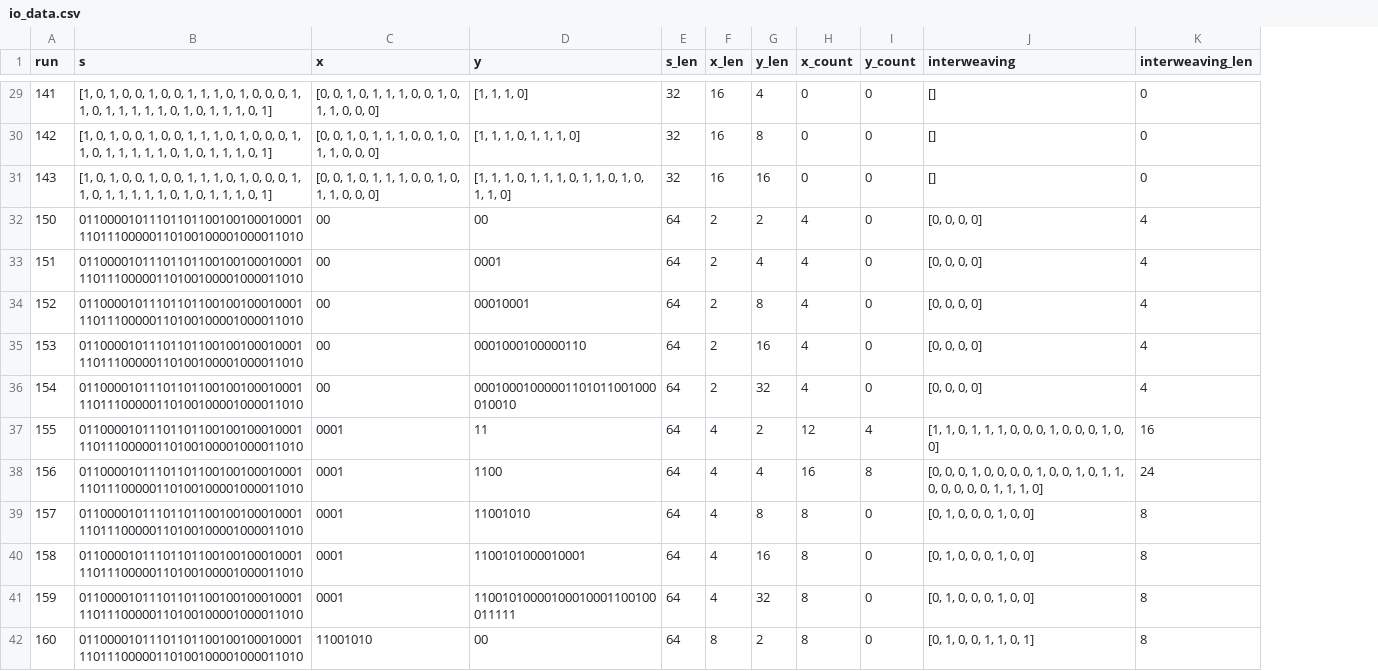
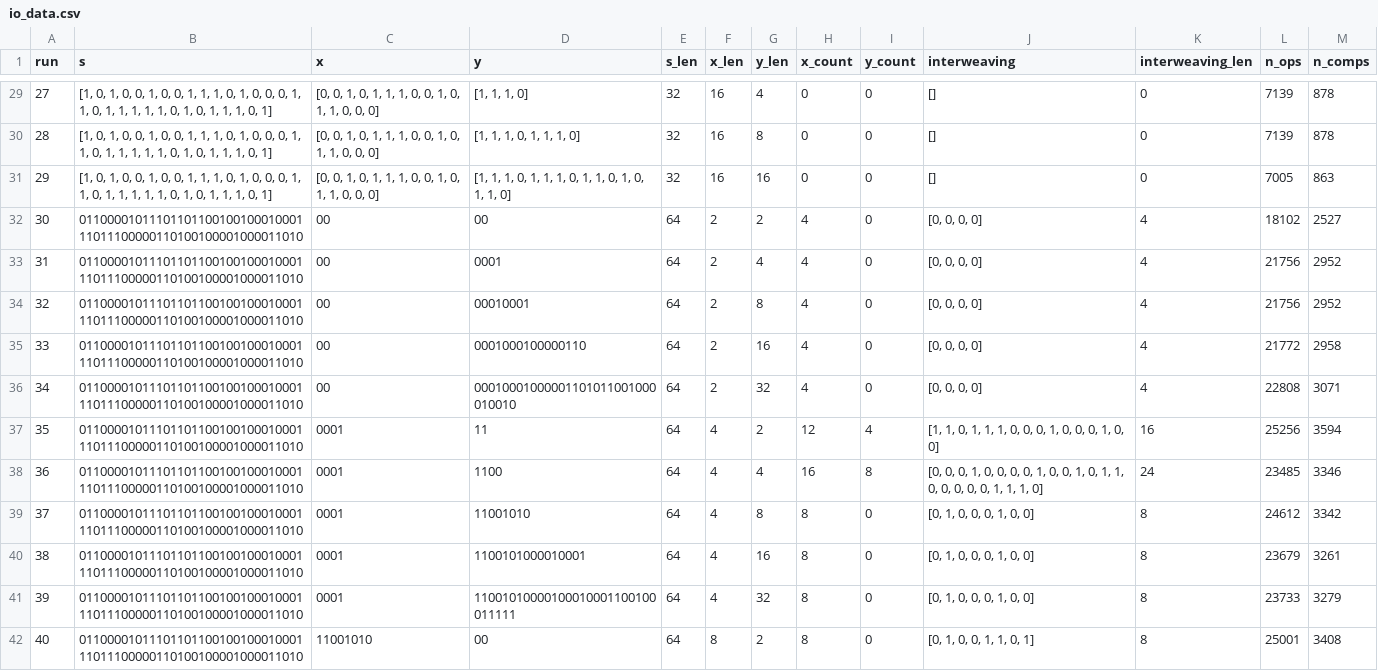
Before and after one commit to pgr-me/PRasmussenAlgosPA2, a CSV file: resources/io_data.csv, drawn as a sheet; only a part is shown, gaps mark what is left out; the diff covers the shown part only; the diff names each change by its address in the sheet, - before the commit and + after, or states it on an @@ line.

```diff
--- a/resources/io_data.csv
+++ b/resources/io_data.csv
+column L (n_ops), rows 29-42: 7139 | 7139 | 7005 | 18102 | 21756 | 21756 | 21772 | 22808 | 25256 | 23485 | 24612 | 23679 | 23733 | 25001
+column M (n_comps), rows 29-42: 878 | 878 | 863 | 2527 | 2952 | 2952 | 2958 | 3071 | 3594 | 3346 | 3342 | 3261 | 3279 | 3408
-A29 (run): 141
+A29 (run): 27
-A30 (run): 142
+A30 (run): 28
-A31 (run): 143
+A31 (run): 29
-A32 (run): 150
+A32 (run): 30
-A33 (run): 151
+A33 (run): 31
-A34 (run): 152
+A34 (run): 32
-A35 (run): 153
+A35 (run): 33
-A36 (run): 154
+A36 (run): 34
-A37 (run): 155
+A37 (run): 35
-A38 (run): 156
+A38 (run): 36
-A39 (run): 157
+A39 (run): 37
-A40 (run): 158
+A40 (run): 38
-A41 (run): 159
+A41 (run): 39
-A42 (run): 160
+A42 (run): 40
```
Also changed, not shown: 116 edited cells elsewhere in this file, resources/summary_stats.csv, 6 other files.
